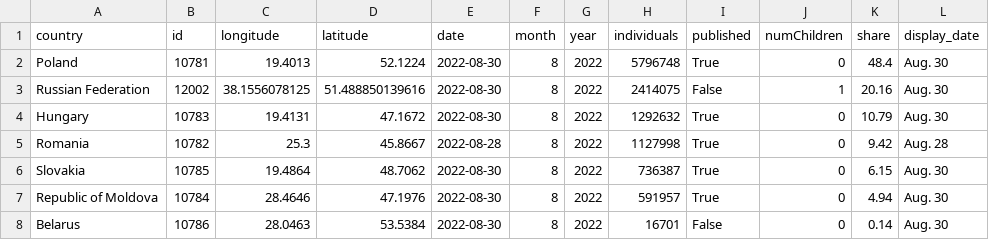
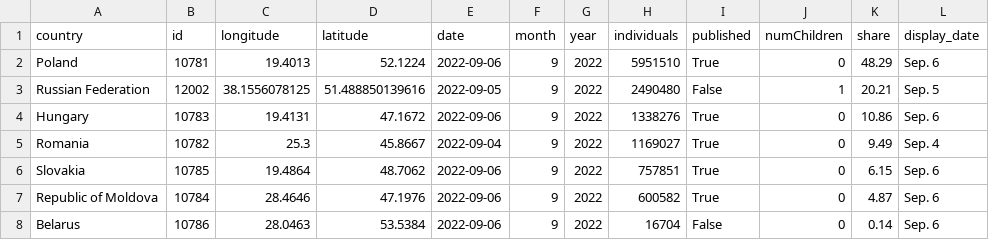
Before and after one commit to gridviz/ukraine-refugees, a CSV file: data/processed/ukraine_refugees_totals_countries.csv, drawn as a sheet.

```diff
--- a/data/processed/ukraine_refugees_totals_countries.csv
+++ b/data/processed/ukraine_refugees_totals_countries.csv
@@ -1,8 +1,8 @@
 country,id,longitude,latitude,date,month,year,individuals,published,numChildren,share,display_date
-Poland,10781,19.4013,52.1224,2022-08-30,8,2022,5796748,True,0,48.4,Aug. 30
-Russian Federation,12002,38.1556078125,51.488850139616,2022-08-30,8,2022,2414075,False,1,20.16,Aug. 30
-Hungary,10783,19.4131,47.1672,2022-08-30,8,2022,1292632,True,0,10.79,Aug. 30
-Romania,10782,25.3,45.8667,2022-08-28,8,2022,1127998,True,0,9.42,Aug. 28
-Slovakia,10785,19.4864,48.7062,2022-08-30,8,2022,736387,True,0,6.15,Aug. 30
-Republic of Moldova,10784,28.4646,47.1976,2022-08-30,8,2022,591957,True,0,4.94,Aug. 30
-Belarus,10786,28.0463,53.5384,2022-08-30,8,2022,16701,False,0,0.14,Aug. 30
+Poland,10781,19.4013,52.1224,2022-09-06,9,2022,5951510,True,0,48.29,Sep. 6
+Russian Federation,12002,38.1556078125,51.488850139616,2022-09-05,9,2022,2490480,False,1,20.21,Sep. 5
+Hungary,10783,19.4131,47.1672,2022-09-06,9,2022,1338276,True,0,10.86,Sep. 6
+Romania,10782,25.3,45.8667,2022-09-04,9,2022,1169027,True,0,9.49,Sep. 4
+Slovakia,10785,19.4864,48.7062,2022-09-06,9,2022,757851,True,0,6.15,Sep. 6
+Republic of Moldova,10784,28.4646,47.1976,2022-09-06,9,2022,600582,True,0,4.87,Sep. 6
+Belarus,10786,28.0463,53.5384,2022-09-06,9,2022,16704,False,0,0.14,Sep. 6
```
Also changed, not shown: data/processed/ukraine_refugees_totals_timeseries.csv.
